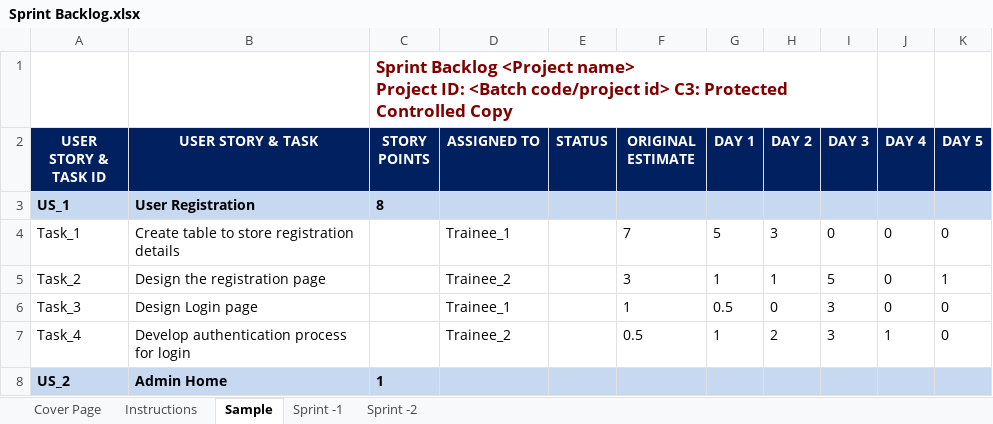
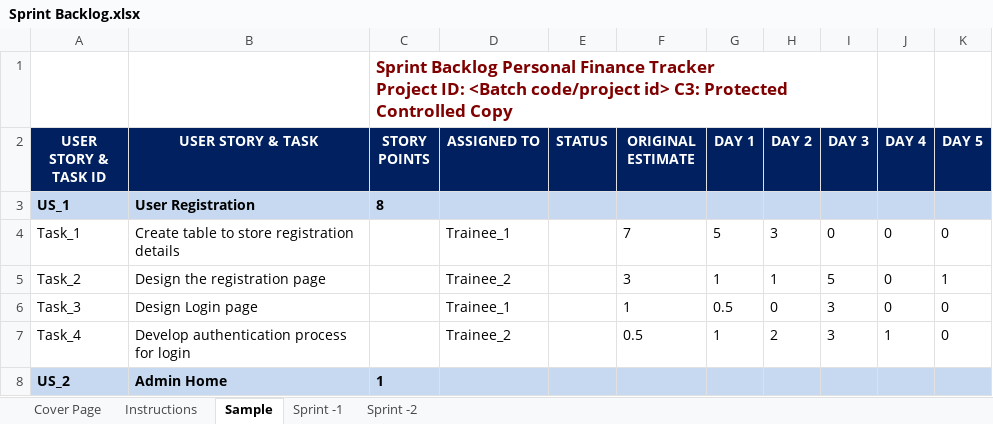
Before and after one commit to ArijitKHaldar/csd_fse-java_2023, an Excel workbook: IDP/Sprint Backlog.xlsx, sheet Sample, drawn as a sheet; only a part is shown; values as stored, in another font and other column widths than the file's, no borders; charts and pictures not drawn; ↵ is a line break in a cell; the diff names each change by its address in the sheet, - before the commit and + after, or states it on an @@ line.

```diff
--- a/IDP/Sprint Backlog.xlsx (sheet Sample)
+++ b/IDP/Sprint Backlog.xlsx (sheet Sample)
-C1 (STORY POINTS): Sprint Backlog <Project name> ↵ Project ID:…
+C1 (STORY POINTS): Sprint Backlog Personal Finance Tracker ↵ Project ID:…
```
Also changed, not shown: sheet Sprint -2, sheet Sprint -1, charts or pictures, 29 other files.
